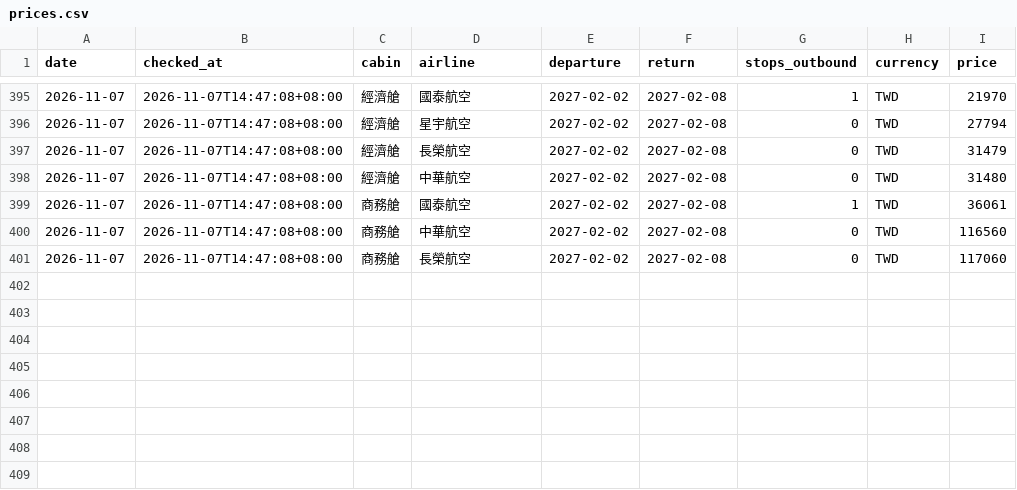
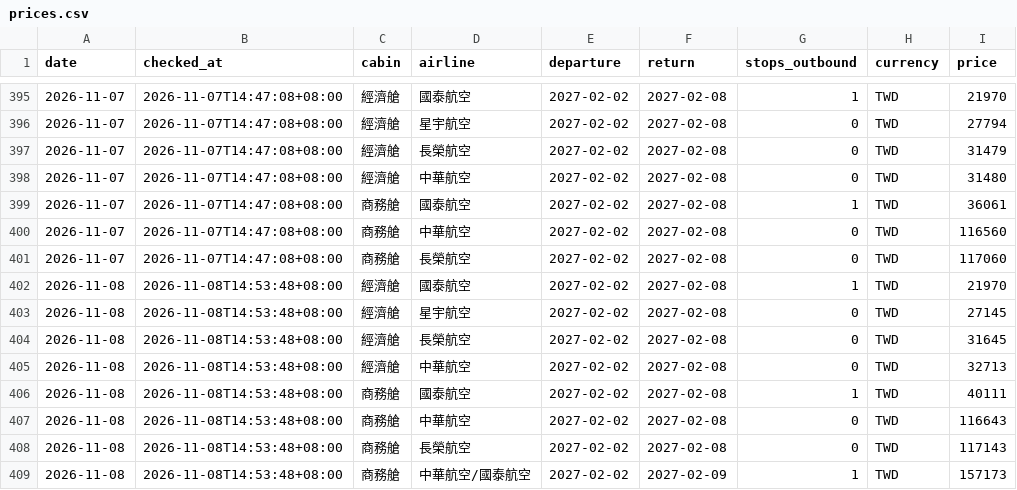
Before and after one commit to anderson030323-crypto/test, a CSV file: data/prices.csv, drawn as a sheet; only a part is shown, gaps mark what is left out; the diff names each change by its address in the sheet, - before the commit and + after, or states it on an @@ line.

```diff
--- a/data/prices.csv
+++ b/data/prices.csv
+row 402: 2026-11-08 | 2026-11-08T14:53:48+08:00 | 經濟艙 | 國泰航空 | 2027-02-02 | 2027-02-08 | 1 | TWD | 21970
+row 403: 2026-11-08 | 2026-11-08T14:53:48+08:00 | 經濟艙 | 星宇航空 | 2027-02-02 | 2027-02-08 | 0 | TWD | 27145
+row 404: 2026-11-08 | 2026-11-08T14:53:48+08:00 | 經濟艙 | 長榮航空 | 2027-02-02 | 2027-02-08 | 0 | TWD | 31645
+row 405: 2026-11-08 | 2026-11-08T14:53:48+08:00 | 經濟艙 | 中華航空 | 2027-02-02 | 2027-02-08 | 0 | TWD | 32713
+row 406: 2026-11-08 | 2026-11-08T14:53:48+08:00 | 商務艙 | 國泰航空 | 2027-02-02 | 2027-02-08 | 1 | TWD | 40111
+row 407: 2026-11-08 | 2026-11-08T14:53:48+08:00 | 商務艙 | 中華航空 | 2027-02-02 | 2027-02-08 | 0 | TWD | 116643
+row 408: 2026-11-08 | 2026-11-08T14:53:48+08:00 | 商務艙 | 長榮航空 | 2027-02-02 | 2027-02-08 | 0 | TWD | 117143
+row 409: 2026-11-08 | 2026-11-08T14:53:48+08:00 | 商務艙 | 中華航空/國泰航空 | 2027-02-02 | 2027-02-09 | 1 | TWD | 157173
```
Also changed, not shown: 2 other files.
